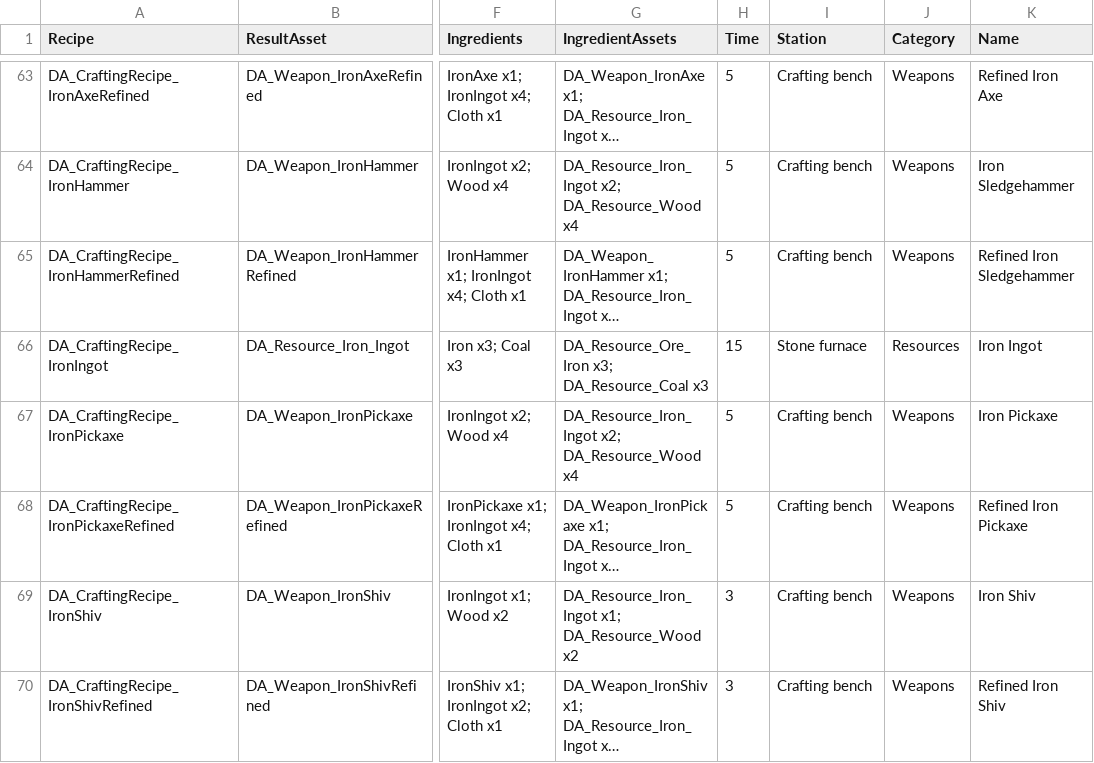
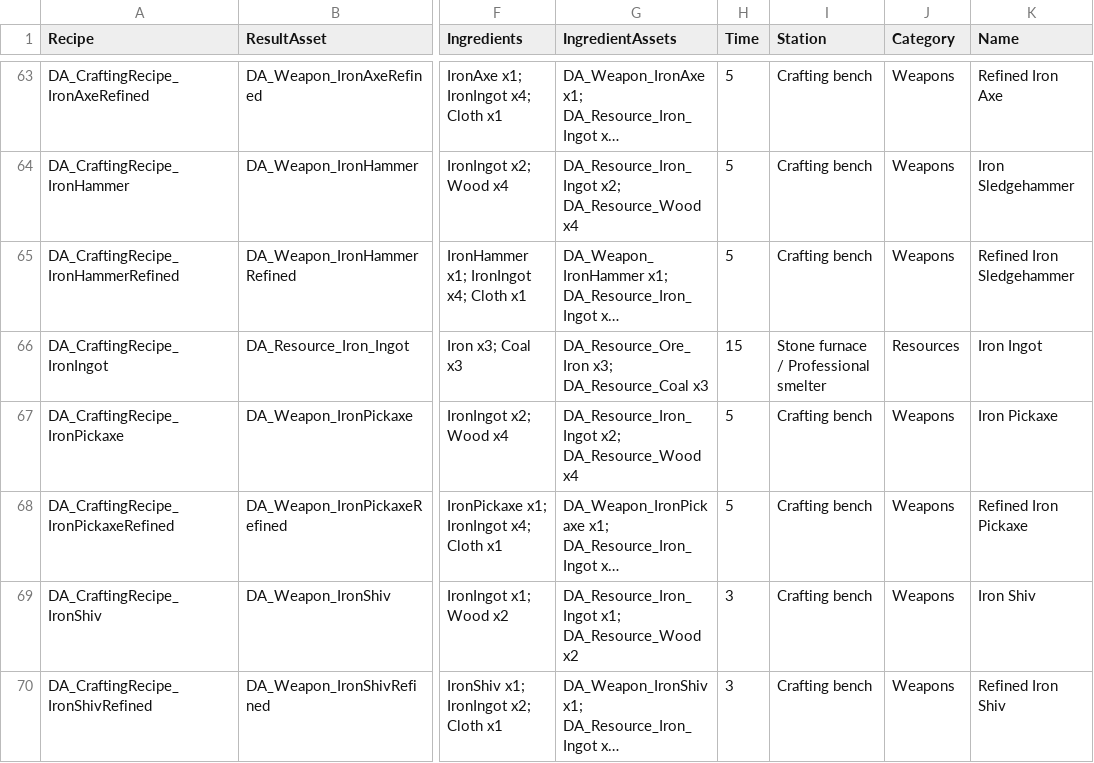
Before and after one commit to treefitty5/permafrost-item-tool, a CSV file: catalog/recipe-details.csv, drawn as a sheet; only a part is shown, gaps mark what is left out; long unchanged cells end in …; the diff covers the shown part only; the diff names each change by its address in the sheet, - before the commit and + after, or states it on an @@ line.

```diff
--- a/catalog/recipe-details.csv
+++ b/catalog/recipe-details.csv
-I66 (Station): Stone furnace
+I66 (Station): Stone furnace / Professional smelter
```
Also changed, not shown: 12 added rows and 2 edited cells elsewhere in this file, catalog/crafting-recipes.csv, catalog/learning-details.csv, 24 other files.
